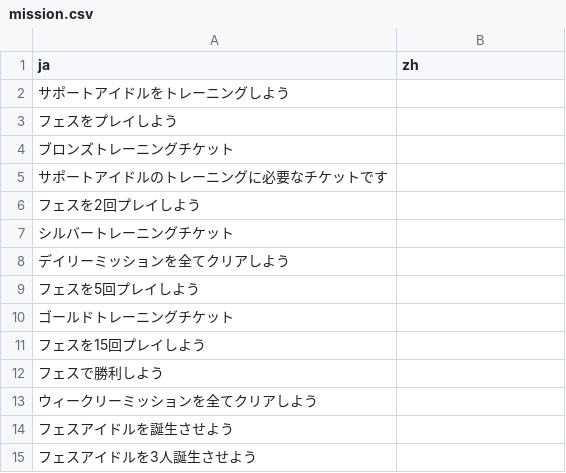
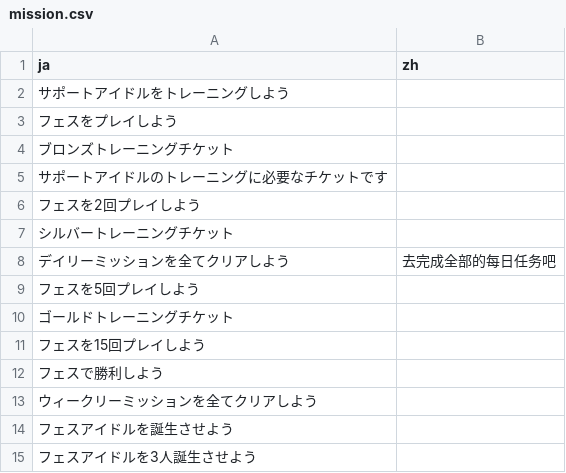
Before and after one commit to lzgzhyf/ShinyColors, a CSV file: data/mission.csv, drawn as a sheet; only a part is shown.

```diff
--- a/data/mission.csv
+++ b/data/mission.csv
@@ -7,3 +7,3 @@ ja,zh
 シルバートレーニングチケット,
-デイリーミッションを全てクリアしよう,
+デイリーミッションを全てクリアしよう,去完成全部的每日任务吧
 フェスを5回プレイしよう,
```
Also changed, not shown: 2 other files.
